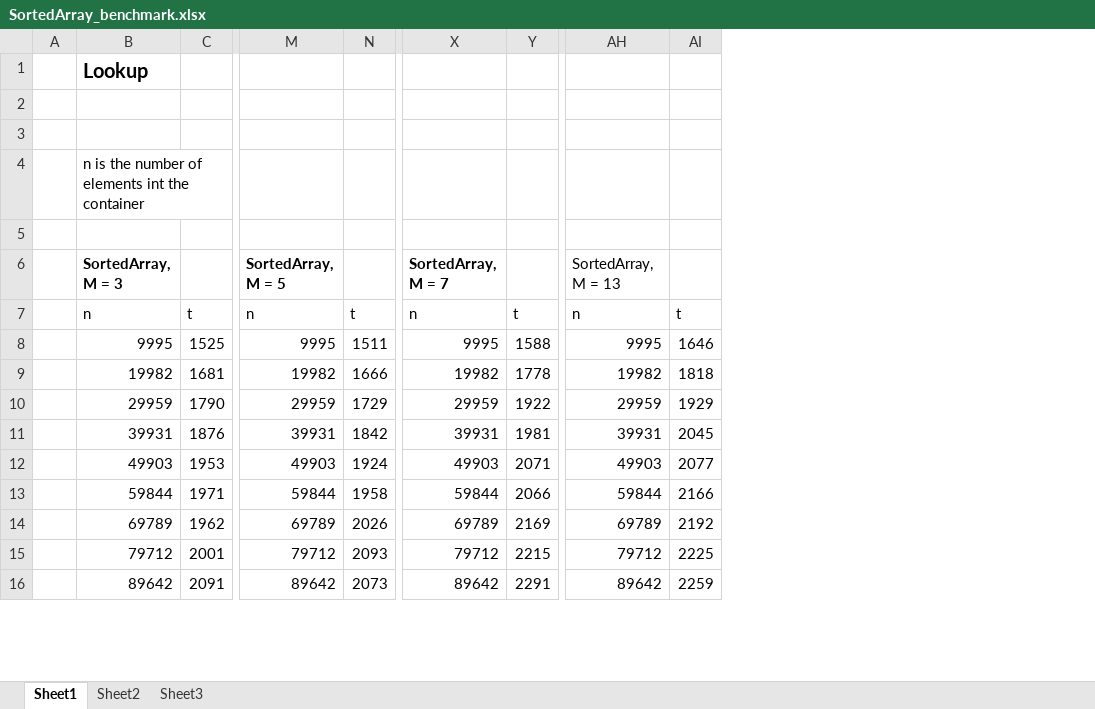
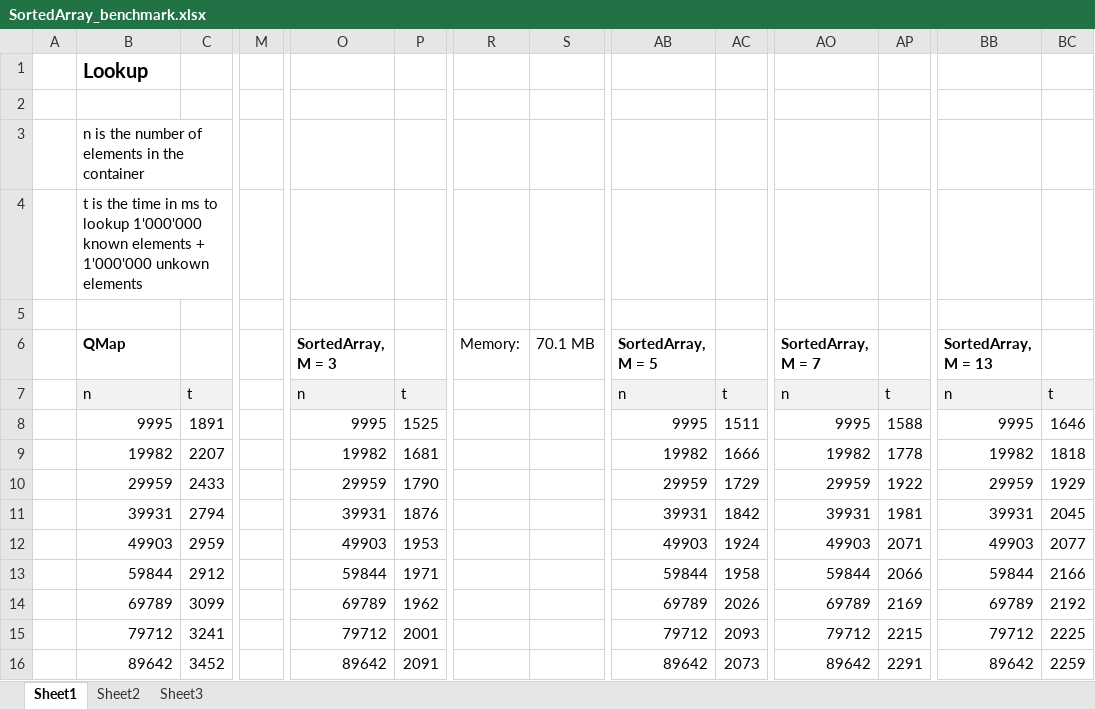
Before and after one commit to Ummon/D-LAN, an Excel workbook: doc/SortedArray_benchmark.xlsx, sheet Sheet1, drawn as a sheet; only a part is shown, gaps mark what is left out; values as stored, in another font and other column widths than the file's, no borders; charts and pictures not drawn; removed rows and columns are numbered as before the commit, all else as after; rows hold the shown columns only; the diff covers the shown part only; the diff names each change by its address in the sheet, - before the commit and + after, or states it on an @@ line.

Commit message:
Add the 'remove' method to 'SortedArray', not yet finished.

```diff
--- a/doc/SortedArray_benchmark.xlsx (sheet Sheet1)
+++ b/doc/SortedArray_benchmark.xlsx (sheet Sheet1)
+column M, empty
+column O, rows 6-16: SortedArray, M = 3 | n | 9995 | 19982 | 29959 | 39931 | 49903 | 59844 | 69789 | 79712 | 89642
+column P, rows 7-16: t | 1525 | 1681 | 1790 | 1876 | 1953 | 1971 | 1962 | 2001 | 2091
+column R, row 6: Memory:
+column S, row 6: 70.1 MB
+row 3:  | n is the number of elements in the container
+row 4:  | t is the time in ms to lookup 1'000'000 known elements + 1'000'000 unkown elements
-row 4:  | n is the number of elements int the container
-row 6: (empty)
+row 6:  | QMap |  |  | SortedArray, M = 3 |  | Memory: | 70.1 MB | SortedArray, M = 5 |  | SortedArray, M = 7 |  | SortedArray, M = 13
-row 6:  | SortedArray, M = 3 |  | SortedArray, M = 5 |  | SortedArray, M = 7 |  | SortedArray, M = 13
-B7:C7 fill: none
+B7:C7 fill: #F2F2F2
-AB7:AC7 fill: none
+AB7:AC7 fill: #F2F2F2
-AO7:AP7 fill: none
+AO7:AP7 fill: #F2F2F2
-BB7:BC7 fill: none
+BB7:BC7 fill: #F2F2F2
-C8: 1525
+C8: 1891
-C9: 1681
+C9: 2207
-C10: 1790
+C10: 2433
-C11: 1876
+C11: 2794
-C12: 1953
+C12: 2959
-C13: 1971
+C13: 2912
-C14: 1962
+C14: 3099
-C15: 2001
+C15: 3241
-C16: 2091
+C16: 3452
```
Also changed, not shown: 1 added row, 25 removed rows, 15 added columns, 11 edited cells and cell formats elsewhere in this sheet, formulas that keep their value, charts or pictures, 2 other files.
